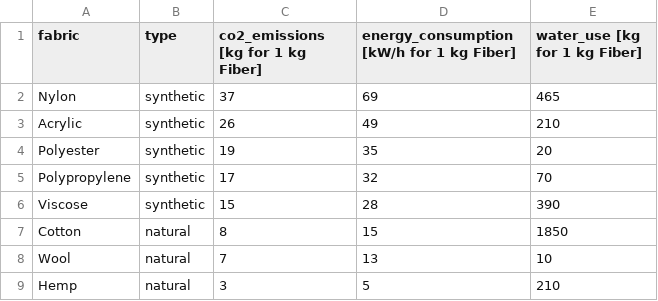
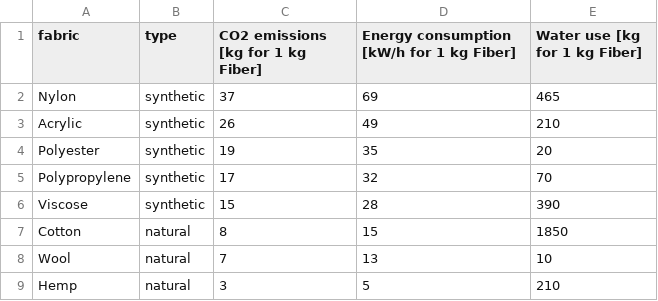
Before and after one commit to com-480-data-visualization/projet-2024-ljc, a CSV file: website/data/fabrics-comparison.csv, drawn as a sheet.

```diff
--- a/website/data/fabrics-comparison.csv
+++ b/website/data/fabrics-comparison.csv
@@ -1,2 +1,2 @@
-fabric,type,co2_emissions [kg for 1 kg Fiber],energy_consumption [kW/h for 1 kg Fiber],water_use [kg for 1 kg Fiber]
+fabric,type,CO2 emissions [kg for 1 kg Fiber],Energy consumption [kW/h for 1 kg Fiber],Water use [kg for 1 kg Fiber]
 Nylon,synthetic,37,69,465
```
Also changed, not shown: 13 other files.
